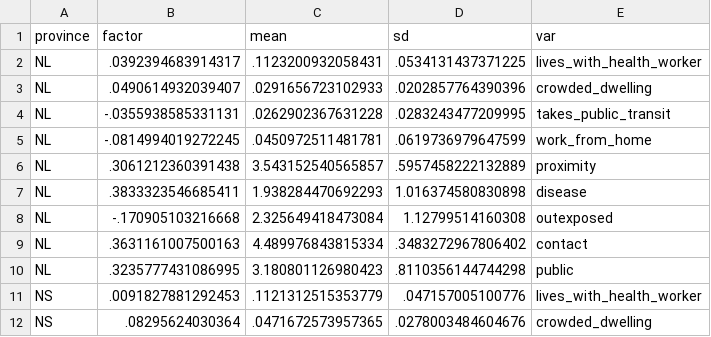
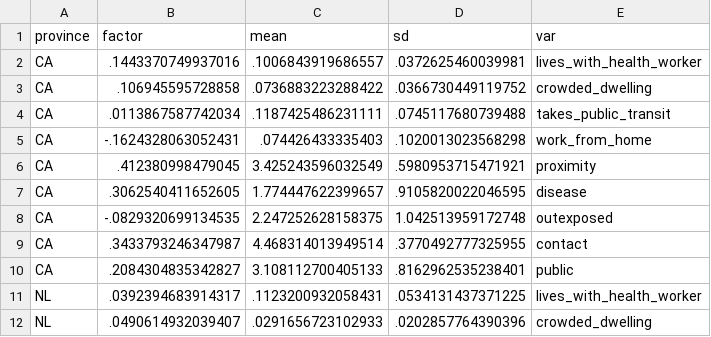
Before and after one commit to pbaylis/vse-risk-tool, a CSV file: data/input/coefficients_factor_model.csv, drawn as a sheet; only a part is shown; the shorter side is filled out with more unchanged rows.

```diff
--- a/data/input/coefficients_factor_model.csv
+++ b/data/input/coefficients_factor_model.csv
@@ -1,2 +1,11 @@
 province,factor,mean,sd,var
+CA,.1443370749937016,.1006843919686557,.0372625460039981,lives_with_health_worker
+CA,.106945595728858,.0736883223288422,.0366730449119752,crowded_dwelling
+CA,.0113867587742034,.1187425486231111,.0745117680739488,takes_public_transit
+CA,-.1624328063052431,.074426433335403,.1020013023568298,work_from_home
+CA,.412380998479045,3.425243596032549,.5980953715471921,proximity
+CA,.3062540411652605,1.774447622399657,.9105820022046595,disease
+CA,-.0829320699134535,2.247252628158375,1.042513959172748,outexposed
+CA,.3433793246347987,4.468314013949514,.3770492777325955,contact
+CA,.2084304835342827,3.108112700405133,.8162962535238401,public
 NL,.0392394683914317,.1123200932058431,.0534131437371225,lives_with_health_worker
```
Also changed, not shown: data/input/ind_2_digit.csv, data/input/occ_4_digit_job.csv, 13 other files.
